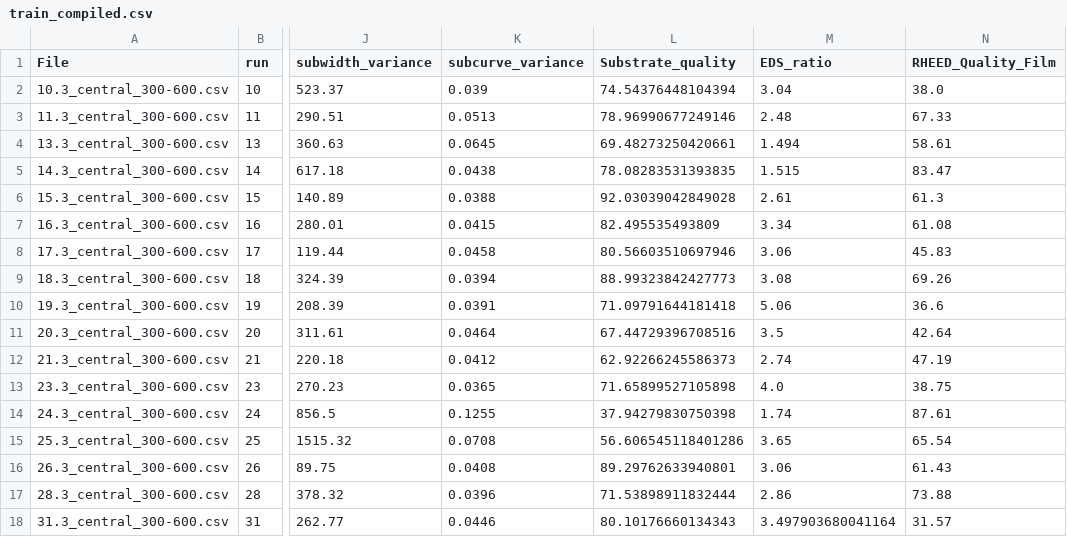
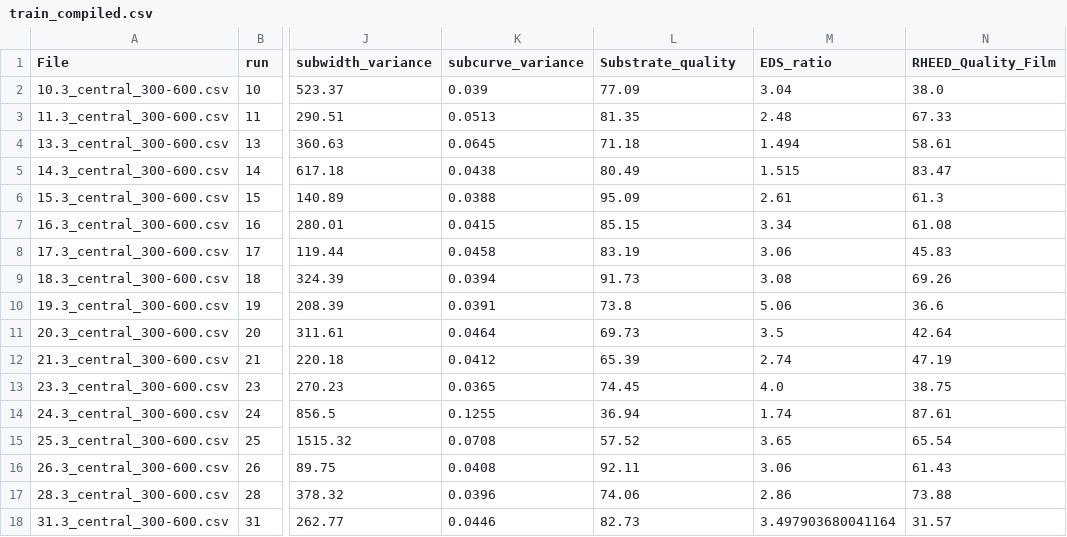
Before and after one commit to maitreyo18/Auto-MBE-Fe3Sn, a CSV file: data/train_compiled.csv, drawn as a sheet; only a part is shown, gaps mark what is left out; the diff names each change by its address in the sheet, - before the commit and + after, or states it on an @@ line.

```diff
--- a/data/train_compiled.csv
+++ b/data/train_compiled.csv
-L2 (Substrate_quality): 74.54376448104394
+L2 (Substrate_quality): 77.09
-L3 (Substrate_quality): 78.96990677249146
+L3 (Substrate_quality): 81.35
-L4 (Substrate_quality): 69.48273250420661
+L4 (Substrate_quality): 71.18
-L5 (Substrate_quality): 78.08283531393835
+L5 (Substrate_quality): 80.49
-L6 (Substrate_quality): 92.03039042849028
+L6 (Substrate_quality): 95.09
-L7 (Substrate_quality): 82.495535493809
+L7 (Substrate_quality): 85.15
-L8 (Substrate_quality): 80.56603510697946
+L8 (Substrate_quality): 83.19
-L9 (Substrate_quality): 88.99323842427773
+L9 (Substrate_quality): 91.73
-L10 (Substrate_quality): 71.09791644181418
+L10 (Substrate_quality): 73.8
-L11 (Substrate_quality): 67.44729396708516
+L11 (Substrate_quality): 69.73
-L12 (Substrate_quality): 62.92266245586373
+L12 (Substrate_quality): 65.39
-L13 (Substrate_quality): 71.65899527105898
+L13 (Substrate_quality): 74.45
-L14 (Substrate_quality): 37.94279830750398
+L14 (Substrate_quality): 36.94
-L15 (Substrate_quality): 56.606545118401286
+L15 (Substrate_quality): 57.52
-L16 (Substrate_quality): 89.29762633940801
+L16 (Substrate_quality): 92.11
-L17 (Substrate_quality): 71.53898911832444
+L17 (Substrate_quality): 74.06
-L18 (Substrate_quality): 80.10176660134343
+L18 (Substrate_quality): 82.73
```
Also changed, not shown: data/test_compiled.csv, 6 other files.
